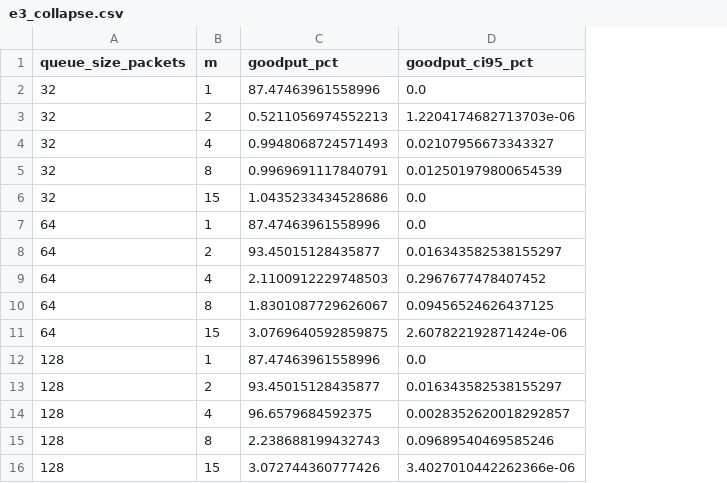
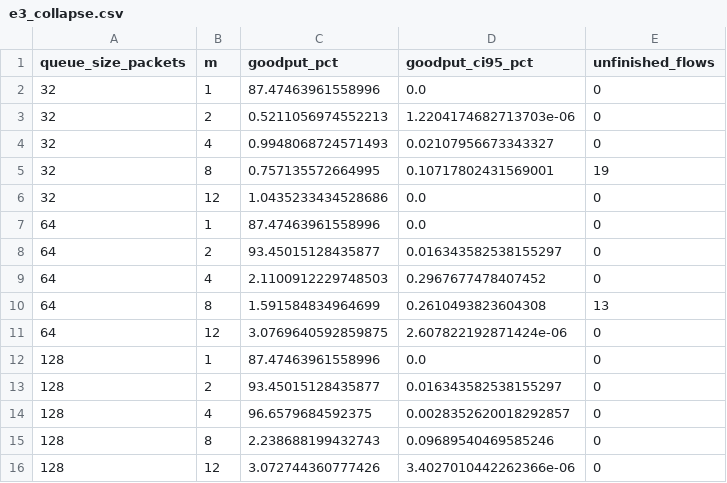
Before and after one commit to leonshumil/Fat-Tree-Network-Topology, a CSV file: results/e3_collapse.csv, drawn as a sheet; the diff names each change by its address in the sheet, - before the commit and + after, or states it on an @@ line.

```diff
--- a/results/e3_collapse.csv
+++ b/results/e3_collapse.csv
+column E (unfinished_flows), rows 2-16: 0 | 0 | 0 | 19 | 0 | 0 | 0 | 0 | 13 | 0 | 0 | 0 | 0 | 0 | 0
-C5 (goodput_pct): 0.9969691117840791
+C5 (goodput_pct): 0.757135572664995
-D5 (goodput_ci95_pct): 0.012501979800654539
+D5 (goodput_ci95_pct): 0.10717802431569001
-B6 (m): 15
+B6 (m): 12
-C10 (goodput_pct): 1.8301087729626067
+C10 (goodput_pct): 1.591584834964699
-D10 (goodput_ci95_pct): 0.09456524626437125
+D10 (goodput_ci95_pct): 0.2610493823604308
-B11 (m): 15
+B11 (m): 12
-B16 (m): 15
+B16 (m): 12
```
Also changed, not shown: results/e3_where_time_goes.csv, 11 other files.
